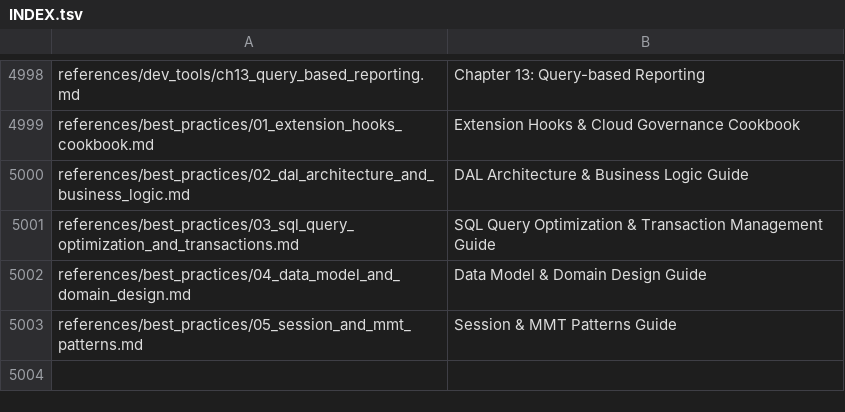
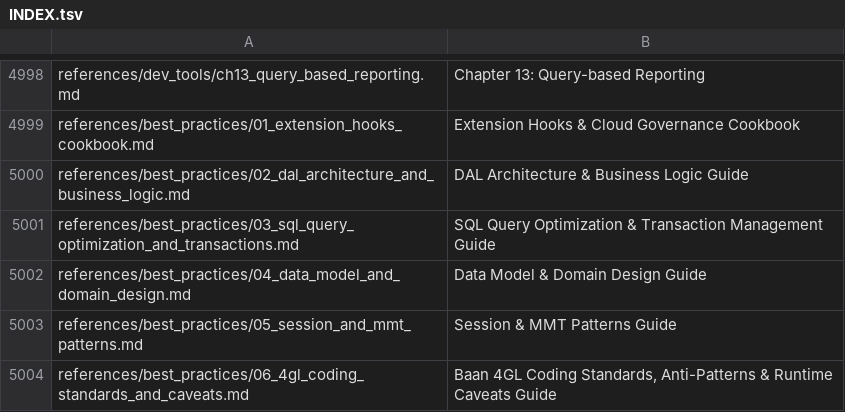
Before and after one commit to VerginEvil/Skill_LN, a TSV file: erp-ln-progguide/index/INDEX.tsv, drawn as a sheet; only a part is shown, gaps mark what is left out; the diff names each change by its address in the sheet, - before the commit and + after, or states it on an @@ line.

Commit message:
feat(erp-ln-progguide): 4gl coding standards, buffer protection, caveats & skill guardrails

```diff
--- a/erp-ln-progguide/index/INDEX.tsv
+++ b/erp-ln-progguide/index/INDEX.tsv
+row 5004: references/best_practices/06_4gl_coding_standards_and_caveats.md | Baan 4GL Coding Standards, Anti-Patterns & Runtime Caveats Guide
```
Also changed, not shown: 5 other files.
